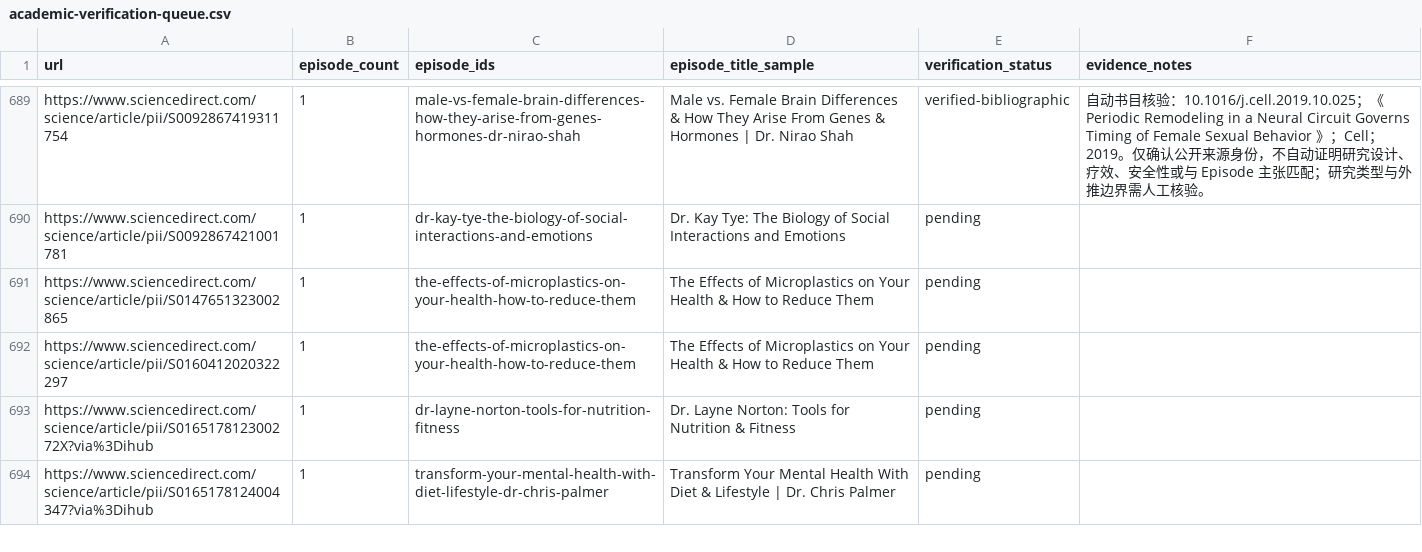
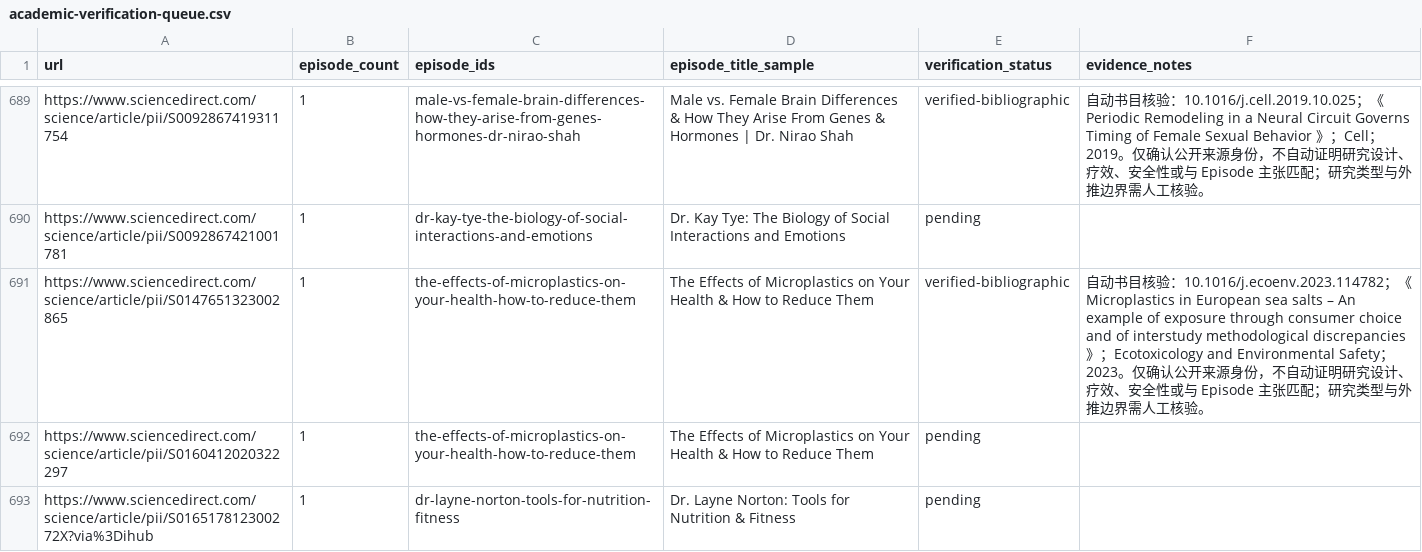
Before and after one commit to Fangx-AI/huberman-perspective-skill, a CSV file: references/catalog/academic-verification-queue.csv, drawn as a sheet; only a part is shown, gaps mark what is left out; the shorter side is filled out with more unchanged rows.

Commit message:
feat: add deterministic academic repair queue

```diff
--- a/references/catalog/academic-verification-queue.csv
+++ b/references/catalog/academic-verification-queue.csv
@@ -690,3 +690,3 @@ https://www.sciencedirect.com/science/article/pii/S0092867419311754,1,male-vs-fe
 https://www.sciencedirect.com/science/article/pii/S0092867421001781,1,dr-kay-tye-the-biology-of-social-interactions-and-emotions,Dr. Kay Tye: The Biology of Social Interactions and Emotions,pending,
-https://www.sciencedirect.com/science/article/pii/S0147651323002865,1,the-effects-of-microplastics-on-your-health-how-to-reduce-them,The Effects of Microplastics on Your Health & How to Reduce Them,pending,
+https://www.sciencedirect.com/science/article/pii/S0147651323002865,1,the-effects-of-microplastics-on-your-health-how-to-reduce-them,The Effects of Microplastics on Your Health & How to Reduce Them,verified-bibliographic,自动书目核验：10.1016/j.ecoenv.2023.114782；《Microplastics in European sea salts – An example of exposure through consumer choice and of interstudy methodological discrepancies 》；Ecotoxicology and Environmental Safety；2023。仅确认公开来源身份，不自动证明研究设计、疗效、安全性或与 Episode 主张匹配；研究类型与外推边界需人工核验。
 https://www.sciencedirect.com/science/article/pii/S0160412020322297,1,the-effects-of-microplastics-on-your-health-how-to-reduce-them,The Effects of Microplastics on Your Health & How to Reduce Them,pending,
```
Also changed, not shown: 19 other files.
